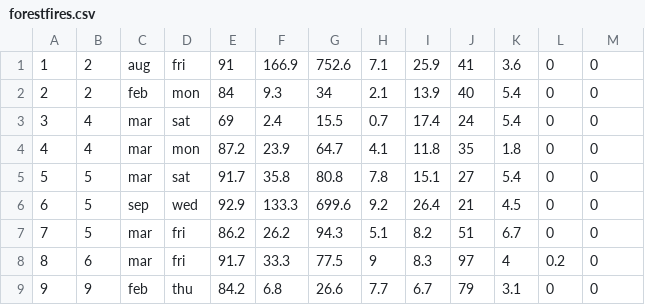
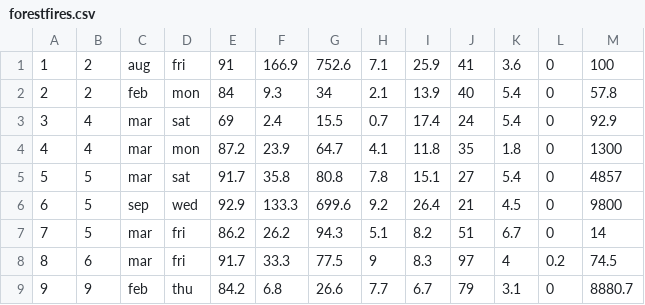
Before and after one commit to astronomer/airflow-data-quality-demo, a CSV file: include/sample_data/forestfire_data/forestfires.csv, drawn as a sheet.

```diff
--- a/include/sample_data/forestfire_data/forestfires.csv
+++ b/include/sample_data/forestfire_data/forestfires.csv
@@ -1,9 +1,9 @@
-1,2,aug,fri,91,166.9,752.6,7.1,25.9,41,3.6,0,0
-2,2,feb,mon,84,9.3,34,2.1,13.9,40,5.4,0,0
-3,4,mar,sat,69,2.4,15.5,0.7,17.4,24,5.4,0,0
-4,4,mar,mon,87.2,23.9,64.7,4.1,11.8,35,1.8,0,0
-5,5,mar,sat,91.7,35.8,80.8,7.8,15.1,27,5.4,0,0
-6,5,sep,wed,92.9,133.3,699.6,9.2,26.4,21,4.5,0,0
-7,5,mar,fri,86.2,26.2,94.3,5.1,8.2,51,6.7,0,0
-8,6,mar,fri,91.7,33.3,77.5,9,8.3,97,4,0.2,0
-9,9,feb,thu,84.2,6.8,26.6,7.7,6.7,79,3.1,0,0
+1,2,aug,fri,91,166.9,752.6,7.1,25.9,41,3.6,0,100
+2,2,feb,mon,84,9.3,34,2.1,13.9,40,5.4,0,57.8
+3,4,mar,sat,69,2.4,15.5,0.7,17.4,24,5.4,0,92.9
+4,4,mar,mon,87.2,23.9,64.7,4.1,11.8,35,1.8,0,1300
+5,5,mar,sat,91.7,35.8,80.8,7.8,15.1,27,5.4,0,4857
+6,5,sep,wed,92.9,133.3,699.6,9.2,26.4,21,4.5,0,9800
+7,5,mar,fri,86.2,26.2,94.3,5.1,8.2,51,6.7,0,14
+8,6,mar,fri,91.7,33.3,77.5,9,8.3,97,4,0.2,74.5
+9,9,feb,thu,84.2,6.8,26.6,7.7,6.7,79,3.1,0,8880.7
```
Also changed, not shown: 11 other files.
